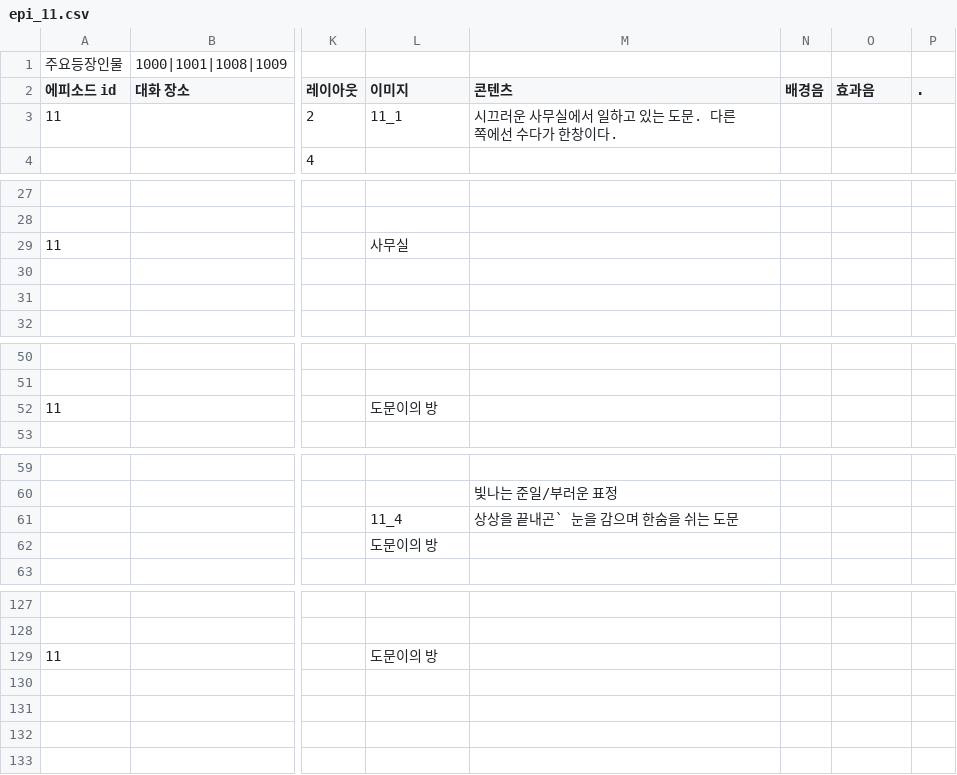
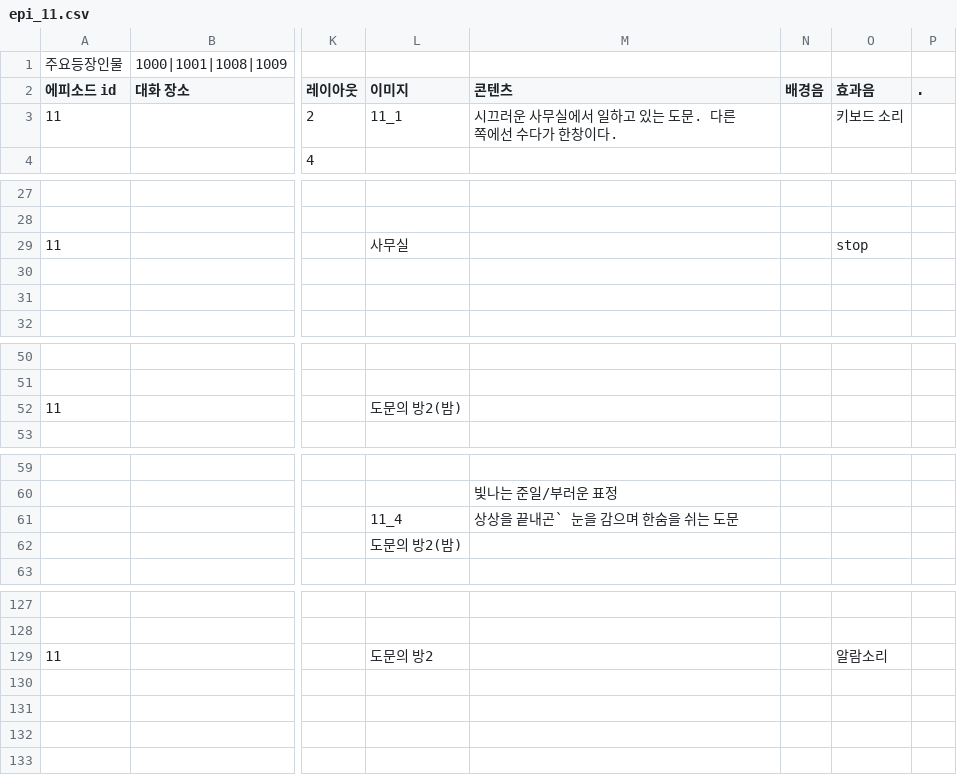
Before and after one commit to sopipc167/UnSleep, a CSV file: UnSleep/Assets/Resources/epi_csv/epi_11.csv, drawn as a sheet; only a part is shown, gaps mark what is left out; the diff names each change by its address in the sheet, - before the commit and + after, or states it on an @@ line.

```diff
--- a/UnSleep/Assets/Resources/epi_csv/epi_11.csv
+++ b/UnSleep/Assets/Resources/epi_csv/epi_11.csv
-O3 (효과음): (empty)
+O3 (효과음): 키보드 소리
-O29 (효과음): (empty)
+O29 (효과음): stop
-L52 (이미지): 도문이의 방
+L52 (이미지): 도문의 방2(밤)
-L62 (이미지): 도문이의 방
+L62 (이미지): 도문의 방2(밤)
-L129 (이미지): 도문이의 방
+L129 (이미지): 도문의 방2
-O129 (효과음): (empty)
+O129 (효과음): 알람소리
```
Also changed, not shown: UnSleep/Assets/Resources/epi_csv/epi_12.csv, UnSleep/Assets/Resources/epi_csv/epi_8.csv, 43 other files.
